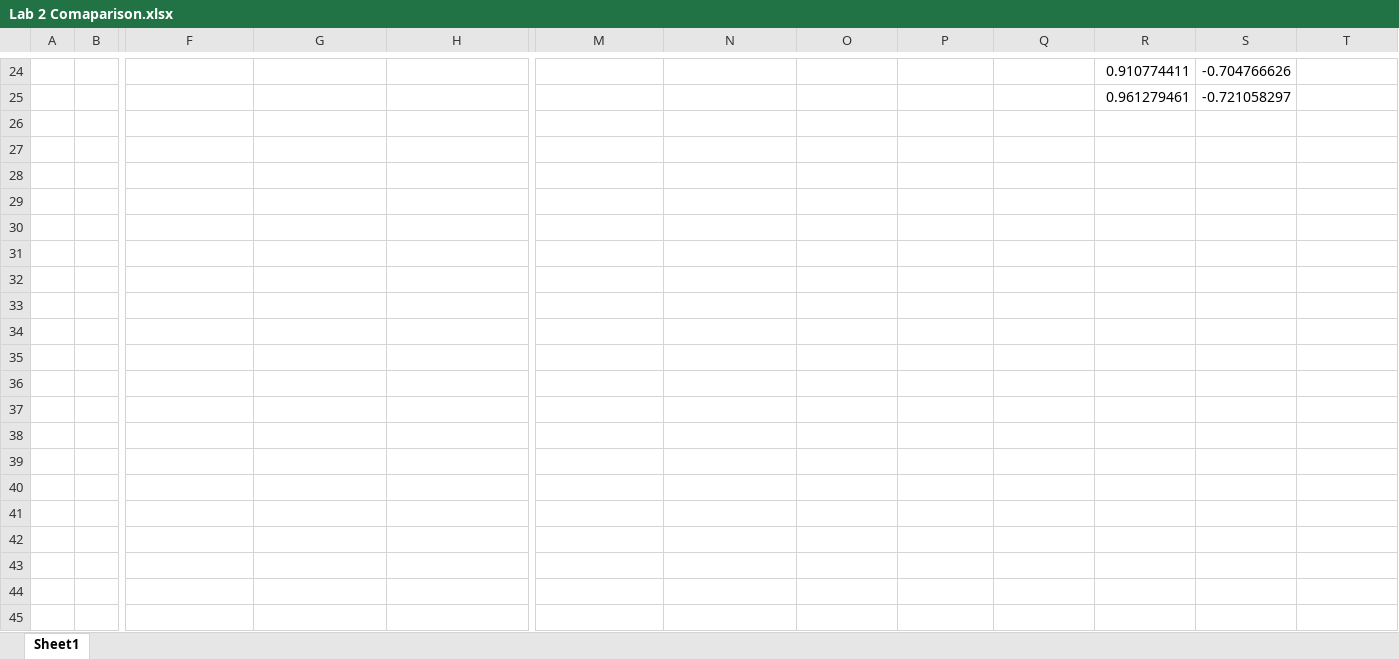
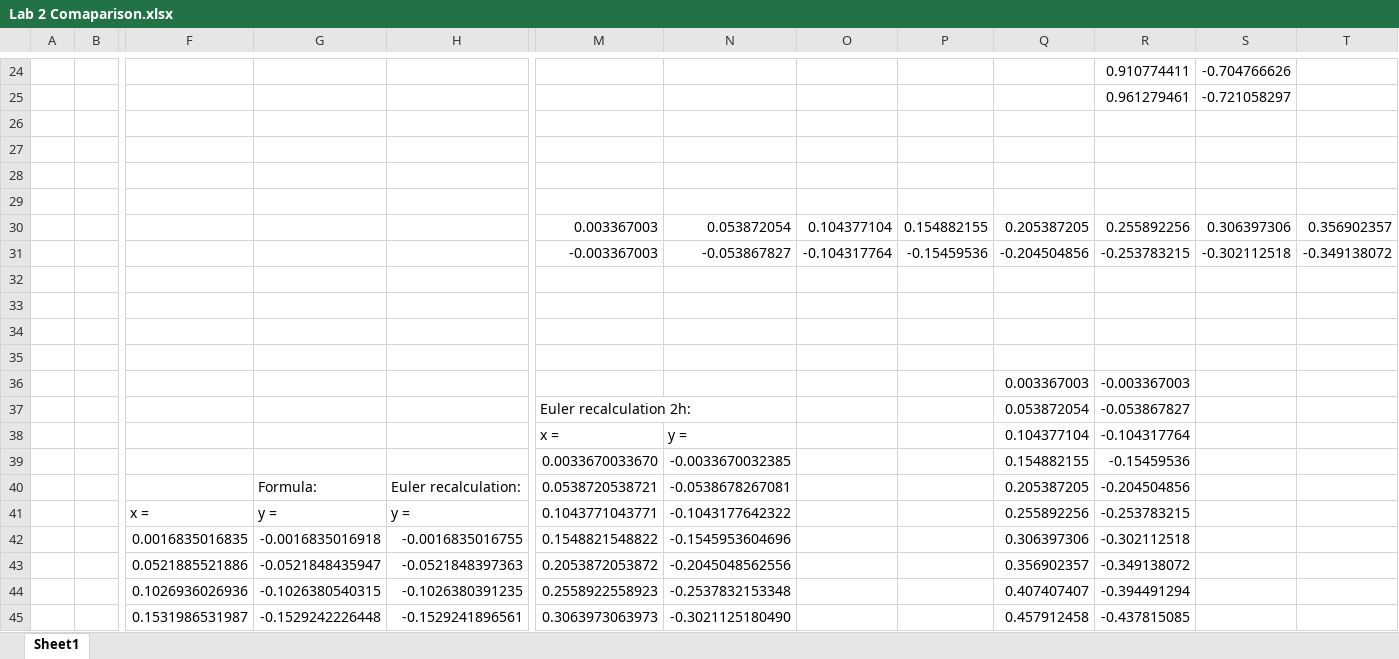
Before and after one commit to alievgithub/MIPT_computer_math, an Excel workbook: 6th semester/Lab 2/Lab 2 Comaparison.xlsx, sheet Sheet1, drawn as a sheet; only a part is shown, gaps mark what is left out; values as stored, in another font and other column widths than the file's, no borders; charts and pictures not drawn; rows hold the shown columns only; the diff covers the shown part only; the diff names each change by its address in the sheet, - before the commit and + after, or states it on an @@ line.

```diff
--- a/6th semester/Lab 2/Lab 2 Comaparison.xlsx (sheet Sheet1)
+++ b/6th semester/Lab 2/Lab 2 Comaparison.xlsx (sheet Sheet1)
+row 26: (empty)
+row 27: (empty)
+row 28: (empty)
+row 29: (empty)
+row 30:  |  |  |  |  | 0.003367003 | 0.053872054 | 0.104377104 | 0.154882155 | 0.205387205 | 0.255892256 | 0.306397306 | 0.356902357
+row 31:  |  |  |  |  | -0.003367003 | -0.053867827 | -0.104317764 | -0.15459536 | -0.204504856 | -0.253783215 | -0.302112518 | -0.349138072
+row 32: (empty)
+row 33: (empty)
+row 34: (empty)
+row 35: (empty)
+row 36:  |  |  |  |  |  |  |  |  | 0.003367003 | -0.003367003
+row 37:  |  |  |  |  | Euler recalculation 2h: |  |  |  | 0.053872054 | -0.053867827
+row 38:  |  |  |  |  | x = | y = |  |  | 0.104377104 | -0.104317764
+row 39:  |  |  |  |  | 0.0033670033670 | -0.0033670032385 |  |  | 0.154882155 | -0.15459536
+row 40:  |  |  | Formula: | Euler recalculation: | 0.0538720538721 | -0.0538678267081 |  |  | 0.205387205 | -0.204504856
+row 41:  |  | x = | y = | y = | 0.1043771043771 | -0.1043177642322 |  |  | 0.255892256 | -0.253783215
+row 42:  |  | 0.0016835016835 | -0.0016835016918 | -0.0016835016755 | 0.1548821548822 | -0.1545953604696 |  |  | 0.306397306 | -0.302112518
+row 43:  |  | 0.0521885521886 | -0.0521848435947 | -0.0521848397363 | 0.2053872053872 | -0.2045048562556 |  |  | 0.356902357 | -0.349138072
+row 44:  |  | 0.1026936026936 | -0.1026380540315 | -0.1026380391235 | 0.2558922558923 | -0.2537832153348 |  |  | 0.407407407 | -0.394491294
+row 45:  |  | 0.1531986531987 | -0.1529242226448 | -0.1529241896561 | 0.3063973063973 | -0.3021125180490 |  |  | 0.457912458 | -0.437815085
```
Also changed, not shown: 16 added rows and 1 edited cell elsewhere in this sheet, charts or pictures, 1 other file.
